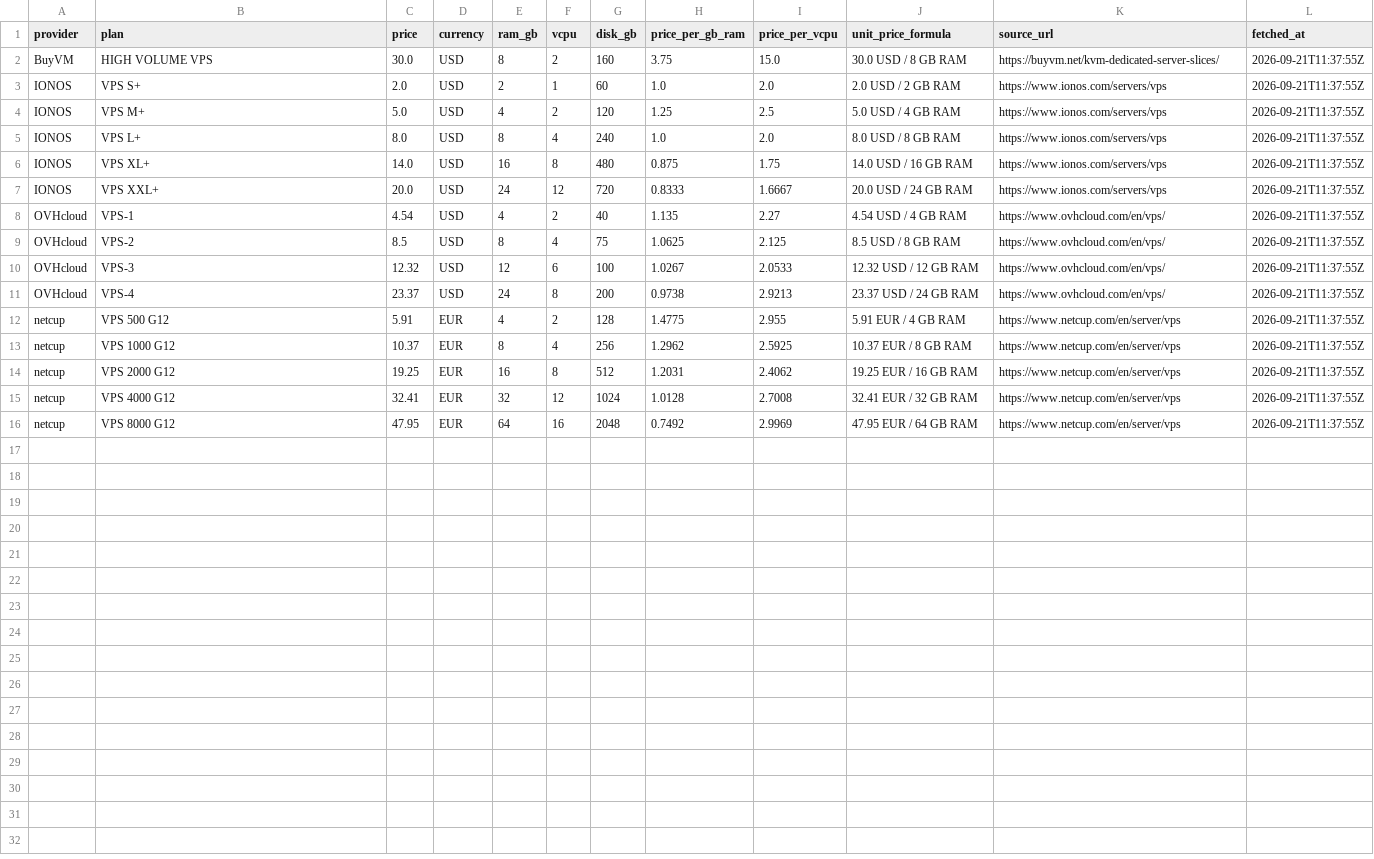
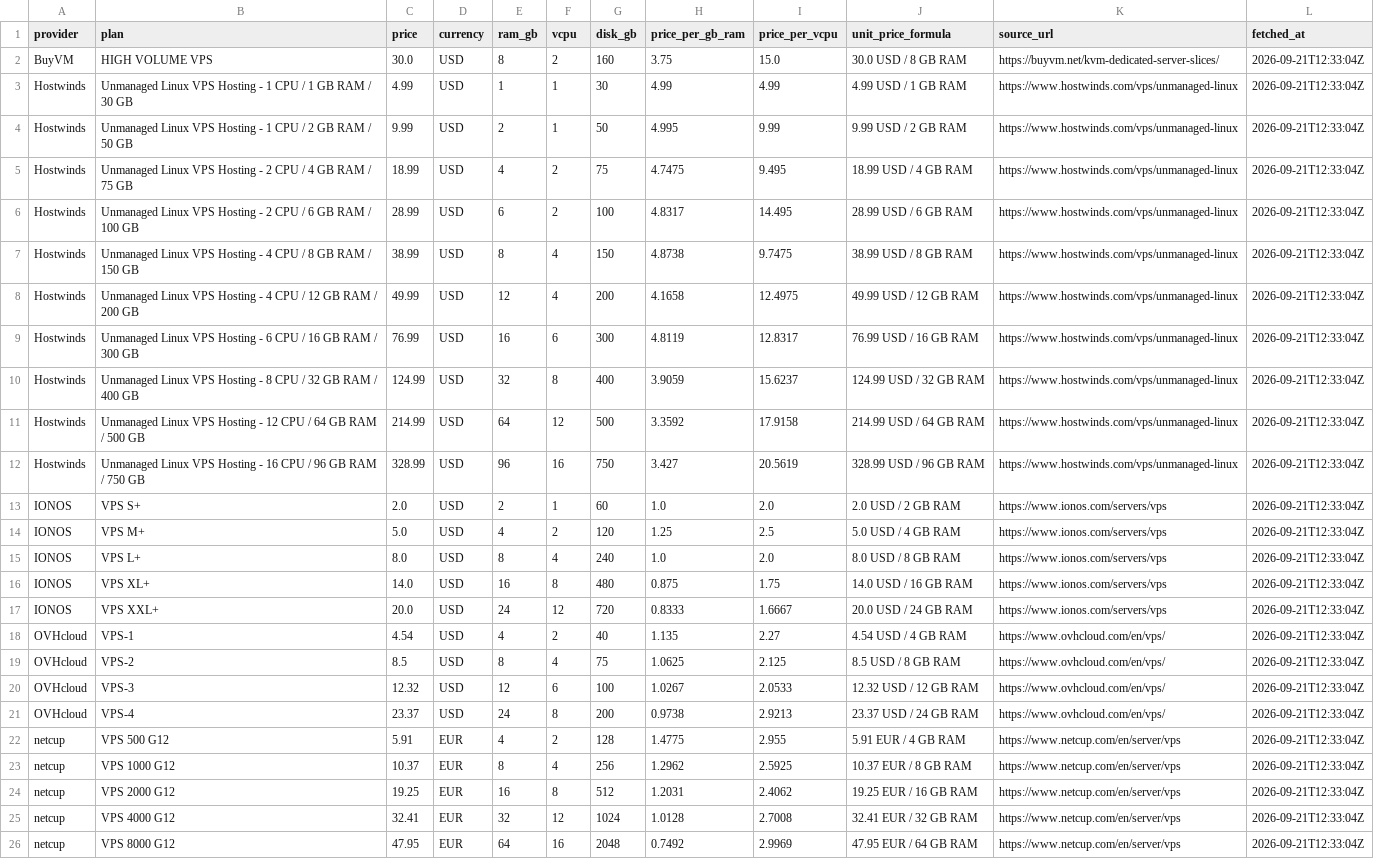
Before and after one commit to wcsnm22/vps-deals-promo-radar, a CSV file: site/downloads/unit-price.csv, drawn as a sheet.

Commit message:
feat: add Hostwinds with the operator's affiliate link (10 unmanaged Linux VPS plans)
Hostwinds publishes a stacked spec table (CPU/RAM/Storage/Bandwidth/Price as separate
rows) with no plan names, so its page produced 0 offers under the card layout. Added a
config-selected layout=table extractor rather than hardcoding a vendor name: it pairs each
Price label with the spec rows above it and names the block from those published specs
(e.g. 'Unmanaged Linux VPS Hosting - 1 CPU / 1 GB RAM / 30 GB'), which is the only
identifier the page itself provides.

Affiliate link wired in the affiliate column: clients.hostwinds.com/aff.php?aff=10500
301s to the homepage, so the button uses the product page with the parameter attached
(verified 200, no redirect) - buyers land on the plan being shown.

Site went 33 -> 44 pages. Live check: aff=10500 appears 10x on the homepage, 10x on the
provider page and 10x on /compare; footer and privacy policy switched to the affiliate
disclosure automatically now that a real affiliate URL exists.

```diff
--- a/site/downloads/unit-price.csv
+++ b/site/downloads/unit-price.csv
@@ -1,16 +1,26 @@
 provider,plan,price,currency,ram_gb,vcpu,disk_gb,price_per_gb_ram,price_per_vcpu,unit_price_formula,source_url,fetched_at
-BuyVM,HIGH VOLUME VPS,30.0,USD,8,2,160,3.75,15.0,30.0 USD / 8 GB RAM,https://buyvm.net/kvm-dedicated-server-slices/,2026-09-21T11:37:55Z
-IONOS,VPS S+,2.0,USD,2,1,60,1.0,2.0,2.0 USD / 2 GB RAM,https://www.ionos.com/servers/vps,2026-09-21T11:37:55Z
-IONOS,VPS M+,5.0,USD,4,2,120,1.25,2.5,5.0 USD / 4 GB RAM,https://www.ionos.com/servers/vps,2026-09-21T11:37:55Z
-IONOS,VPS L+,8.0,USD,8,4,240,1.0,2.0,8.0 USD / 8 GB RAM,https://www.ionos.com/servers/vps,2026-09-21T11:37:55Z
-IONOS,VPS XL+,14.0,USD,16,8,480,0.875,1.75,14.0 USD / 16 GB RAM,https://www.ionos.com/servers/vps,2026-09-21T11:37:55Z
-IONOS,VPS XXL+,20.0,USD,24,12,720,0.8333,1.6667,20.0 USD / 24 GB RAM,https://www.ionos.com/servers/vps,2026-09-21T11:37:55Z
-OVHcloud,VPS-1,4.54,USD,4,2,40,1.135,2.27,4.54 USD / 4 GB RAM,https://www.ovhcloud.com/en/vps/,2026-09-21T11:37:55Z
-OVHcloud,VPS-2,8.5,USD,8,4,75,1.0625,2.125,8.5 USD / 8 GB RAM,https://www.ovhcloud.com/en/vps/,2026-09-21T11:37:55Z
-OVHcloud,VPS-3,12.32,USD,12,6,100,1.0267,2.0533,12.32 USD / 12 GB RAM,https://www.ovhcloud.com/en/vps/,2026-09-21T11:37:55Z
-OVHcloud,VPS-4,23.37,USD,24,8,200,0.9738,2.9213,23.37 USD / 24 GB RAM,https://www.ovhcloud.com/en/vps/,2026-09-21T11:37:55Z
-netcup,VPS 500 G12,5.91,EUR,4,2,128,1.4775,2.955,5.91 EUR / 4 GB RAM,https://www.netcup.com/en/server/vps,2026-09-21T11:37:55Z
-netcup,VPS 1000 G12,10.37,EUR,8,4,256,1.2962,2.5925,10.37 EUR / 8 GB RAM,https://www.netcup.com/en/server/vps,2026-09-21T11:37:55Z
-netcup,VPS 2000 G12,19.25,EUR,16,8,512,1.2031,2.4062,19.25 EUR / 16 GB RAM,https://www.netcup.com/en/server/vps,2026-09-21T11:37:55Z
-netcup,VPS 4000 G12,32.41,EUR,32,12,1024,1.0128,2.7008,32.41 EUR / 32 GB RAM,https://www.netcup.com/en/server/vps,2026-09-21T11:37:55Z
-netcup,VPS 8000 G12,47.95,EUR,64,16,2048,0.7492,2.9969,47.95 EUR / 64 GB RAM,https://www.netcup.com/en/server/vps,2026-09-21T11:37:55Z
+BuyVM,HIGH VOLUME VPS,30.0,USD,8,2,160,3.75,15.0,30.0 USD / 8 GB RAM,https://buyvm.net/kvm-dedicated-server-slices/,2026-09-21T12:33:04Z
+Hostwinds,Unmanaged Linux VPS Hosting - 1 CPU / 1 GB RAM / 30 GB,4.99,USD,1,1,30,4.99,4.99,4.99 USD / 1 GB RAM,https://www.hostwinds.com/vps/unmanaged-linux,2026-09-21T12:33:04Z
+Hostwinds,Unmanaged Linux VPS Hosting - 1 CPU / 2 GB RAM / 50 GB,9.99,USD,2,1,50,4.995,9.99,9.99 USD / 2 GB RAM,https://www.hostwinds.com/vps/unmanaged-linux,2026-09-21T12:33:04Z
+Hostwinds,Unmanaged Linux VPS Hosting - 2 CPU / 4 GB RAM / 75 GB,18.99,USD,4,2,75,4.7475,9.495,18.99 USD / 4 GB RAM,https://www.hostwinds.com/vps/unmanaged-linux,2026-09-21T12:33:04Z
+Hostwinds,Unmanaged Linux VPS Hosting - 2 CPU / 6 GB RAM / 100 GB,28.99,USD,6,2,100,4.8317,14.495,28.99 USD / 6 GB RAM,https://www.hostwinds.com/vps/unmanaged-linux,2026-09-21T12:33:04Z
+Hostwinds,Unmanaged Linux VPS Hosting - 4 CPU / 8 GB RAM / 150 GB,38.99,USD,8,4,150,4.8738,9.7475,38.99 USD / 8 GB RAM,https://www.hostwinds.com/vps/unmanaged-linux,2026-09-21T12:33:04Z
+Hostwinds,Unmanaged Linux VPS Hosting - 4 CPU / 12 GB RAM / 200 GB,49.99,USD,12,4,200,4.1658,12.4975,49.99 USD / 12 GB RAM,https://www.hostwinds.com/vps/unmanaged-linux,2026-09-21T12:33:04Z
+Hostwinds,Unmanaged Linux VPS Hosting - 6 CPU / 16 GB RAM / 300 GB,76.99,USD,16,6,300,4.8119,12.8317,76.99 USD / 16 GB RAM,https://www.hostwinds.com/vps/unmanaged-linux,2026-09-21T12:33:04Z
+Hostwinds,Unmanaged Linux VPS Hosting - 8 CPU / 32 GB RAM / 400 GB,124.99,USD,32,8,400,3.9059,15.6237,124.99 USD / 32 GB RAM,https://www.hostwinds.com/vps/unmanaged-linux,2026-09-21T12:33:04Z
+Hostwinds,Unmanaged Linux VPS Hosting - 12 CPU / 64 GB RAM / 500 GB,214.99,USD,64,12,500,3.3592,17.9158,214.99 USD / 64 GB RAM,https://www.hostwinds.com/vps/unmanaged-linux,2026-09-21T12:33:04Z
+Hostwinds,Unmanaged Linux VPS Hosting - 16 CPU / 96 GB RAM / 750 GB,328.99,USD,96,16,750,3.427,20.5619,328.99 USD / 96 GB RAM,https://www.hostwinds.com/vps/unmanaged-linux,2026-09-21T12:33:04Z
+IONOS,VPS S+,2.0,USD,2,1,60,1.0,2.0,2.0 USD / 2 GB RAM,https://www.ionos.com/servers/vps,2026-09-21T12:33:04Z
+IONOS,VPS M+,5.0,USD,4,2,120,1.25,2.5,5.0 USD / 4 GB RAM,https://www.ionos.com/servers/vps,2026-09-21T12:33:04Z
+IONOS,VPS L+,8.0,USD,8,4,240,1.0,2.0,8.0 USD / 8 GB RAM,https://www.ionos.com/servers/vps,2026-09-21T12:33:04Z
+IONOS,VPS XL+,14.0,USD,16,8,480,0.875,1.75,14.0 USD / 16 GB RAM,https://www.ionos.com/servers/vps,2026-09-21T12:33:04Z
+IONOS,VPS XXL+,20.0,USD,24,12,720,0.8333,1.6667,20.0 USD / 24 GB RAM,https://www.ionos.com/servers/vps,2026-09-21T12:33:04Z
+OVHcloud,VPS-1,4.54,USD,4,2,40,1.135,2.27,4.54 USD / 4 GB RAM,https://www.ovhcloud.com/en/vps/,2026-09-21T12:33:04Z
+OVHcloud,VPS-2,8.5,USD,8,4,75,1.0625,2.125,8.5 USD / 8 GB RAM,https://www.ovhcloud.com/en/vps/,2026-09-21T12:33:04Z
+OVHcloud,VPS-3,12.32,USD,12,6,100,1.0267,2.0533,12.32 USD / 12 GB RAM,https://www.ovhcloud.com/en/vps/,2026-09-21T12:33:04Z
+OVHcloud,VPS-4,23.37,USD,24,8,200,0.9738,2.9213,23.37 USD / 24 GB RAM,https://www.ovhcloud.com/en/vps/,2026-09-21T12:33:04Z
+netcup,VPS 500 G12,5.91,EUR,4,2,128,1.4775,2.955,5.91 EUR / 4 GB RAM,https://www.netcup.com/en/server/vps,2026-09-21T12:33:04Z
+netcup,VPS 1000 G12,10.37,EUR,8,4,256,1.2962,2.5925,10.37 EUR / 8 GB RAM,https://www.netcup.com/en/server/vps,2026-09-21T12:33:04Z
+netcup,VPS 2000 G12,19.25,EUR,16,8,512,1.2031,2.4062,19.25 EUR / 16 GB RAM,https://www.netcup.com/en/server/vps,2026-09-21T12:33:04Z
+netcup,VPS 4000 G12,32.41,EUR,32,12,1024,1.0128,2.7008,32.41 EUR / 32 GB RAM,https://www.netcup.com/en/server/vps,2026-09-21T12:33:04Z
+netcup,VPS 8000 G12,47.95,EUR,64,16,2048,0.7492,2.9969,47.95 EUR / 64 GB RAM,https://www.netcup.com/en/server/vps,2026-09-21T12:33:04Z
```
Also changed, not shown: 50 other files.
